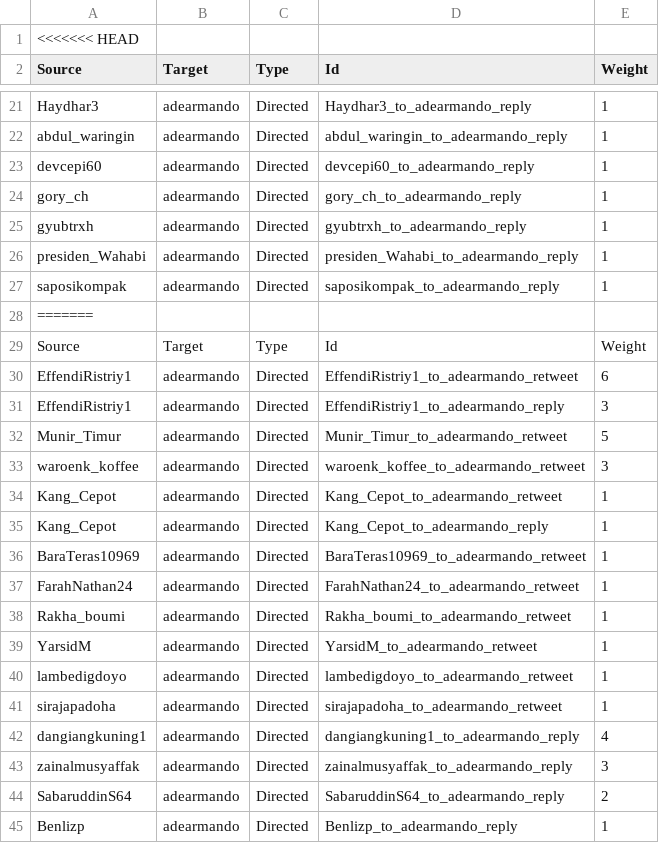
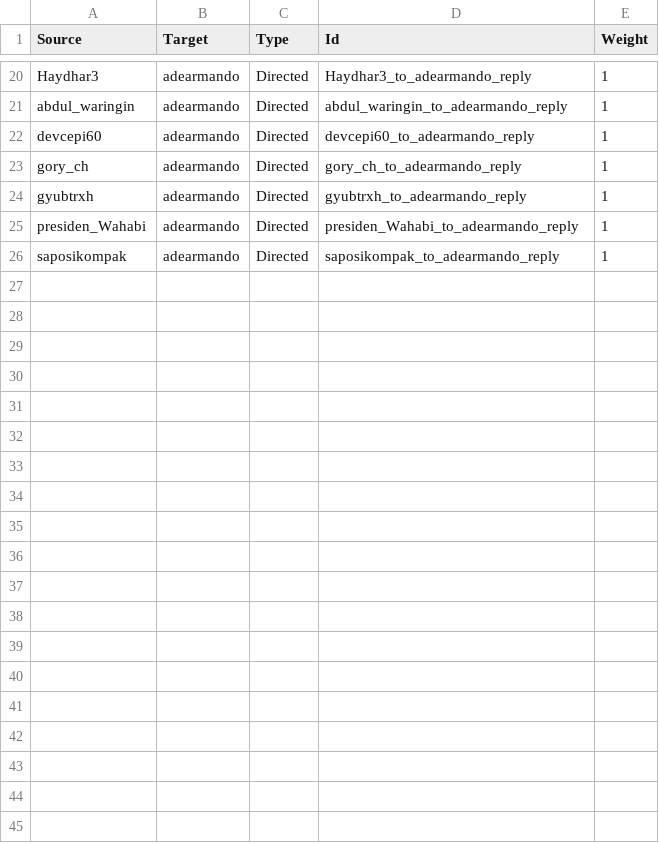
Before and after one commit to achmaddhani/sentiment-webscrape, a CSV file: twitter_sentiment_analysis/SNA_Datasets/adearmando_edges.csv, drawn as a sheet; only a part is shown, gaps mark what is left out; the diff covers the shown part only.

```diff
--- a/twitter_sentiment_analysis/SNA_Datasets/adearmando_edges.csv
+++ b/twitter_sentiment_analysis/SNA_Datasets/adearmando_edges.csv
@@ -1,2 +1 @@
-<<<<<<< HEAD
 Source,Target,Type,Id,Weight
@@ -27,19 +26 @@ presiden_Wahabi,adearmando,Directed,presiden_Wahabi_to_adearmando_reply,1
 saposikompak,adearmando,Directed,saposikompak_to_adearmando_reply,1
-=======
-Source,Target,Type,Id,Weight
-EffendiRistriy1,adearmando,Directed,EffendiRistriy1_to_adearmando_retweet,6
-EffendiRistriy1,adearmando,Directed,EffendiRistriy1_to_adearmando_reply,3
-Munir_Timur,adearmando,Directed,Munir_Timur_to_adearmando_retweet,5
-waroenk_koffee,adearmando,Directed,waroenk_koffee_to_adearmando_retweet,3
-Kang_Cepot,adearmando,Directed,Kang_Cepot_to_adearmando_retweet,1
-Kang_Cepot,adearmando,Directed,Kang_Cepot_to_adearmando_reply,1
-BaraTeras10969,adearmando,Directed,BaraTeras10969_to_adearmando_retweet,1
-FarahNathan24,adearmando,Directed,FarahNathan24_to_adearmando_retweet,1
-Rakha_boumi,adearmando,Directed,Rakha_boumi_to_adearmando_retweet,1
-YarsidM,adearmando,Directed,YarsidM_to_adearmando_retweet,1
-lambedigdoyo,adearmando,Directed,lambedigdoyo_to_adearmando_retweet,1
-sirajapadoha,adearmando,Directed,sirajapadoha_to_adearmando_retweet,1
-dangiangkuning1,adearmando,Directed,dangiangkuning1_to_adearmando_reply,4
-zainalmusyaffak,adearmando,Directed,zainalmusyaffak_to_adearmando_reply,3
-SabaruddinS64,adearmando,Directed,SabaruddinS64_to_adearmando_reply,2
-Benlizp,adearmando,Directed,Benlizp_to_adearmando_reply,1
```
Also changed, not shown: 10 removed rows elsewhere in this file, twitter_sentiment_analysis/SNA_Datasets/adearmando61_interactors.csv, twitter_sentiment_analysis/SNA_Datasets/adearmando_nodes.csv, 3 other files.
